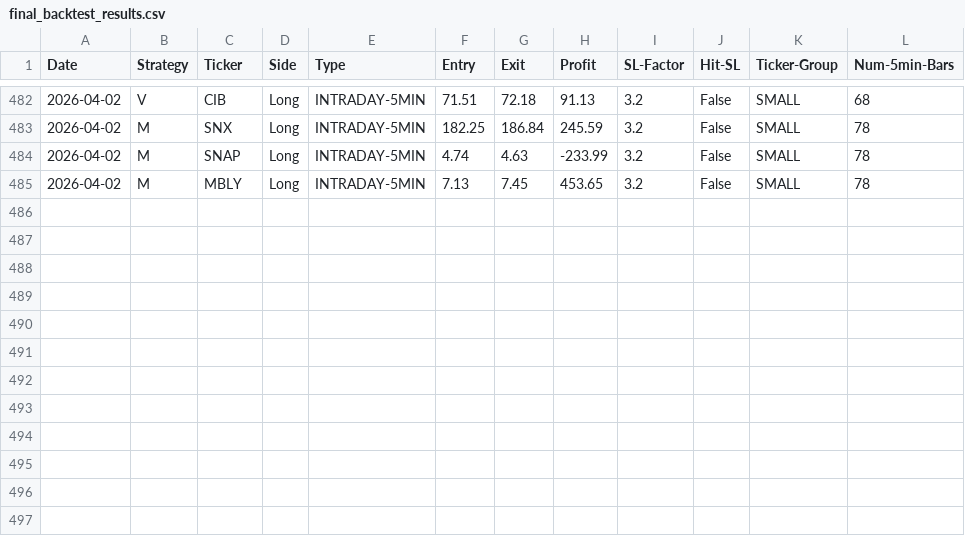
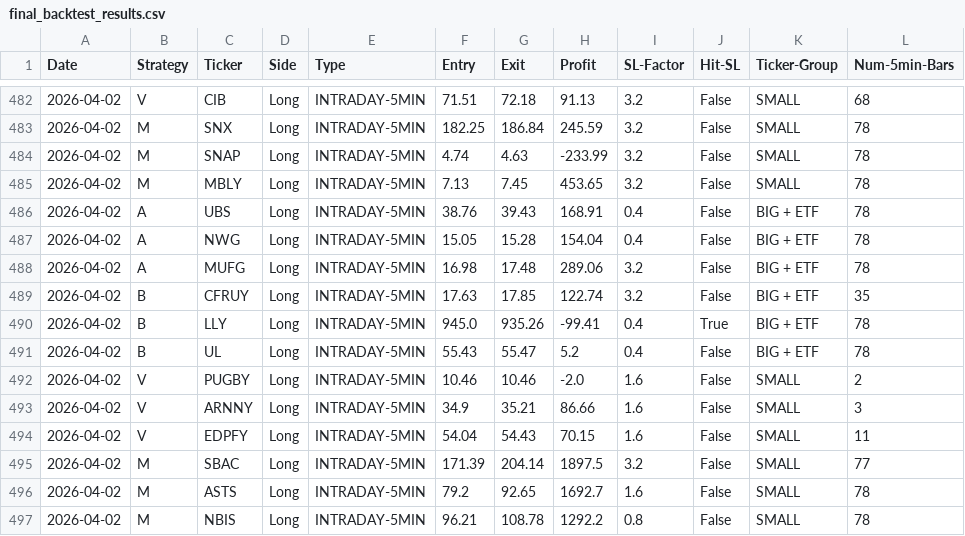
Before and after one commit to pollcerny-sudo/trading-agent-bot, a CSV file: final_backtest_results.csv, drawn as a sheet; only a part is shown, gaps mark what is left out; the diff names each change by its address in the sheet, - before the commit and + after, or states it on an @@ line.

```diff
--- a/final_backtest_results.csv
+++ b/final_backtest_results.csv
+row 486: 2026-04-02 | A | UBS | Long | INTRADAY-5MIN | 38.76 | 39.43 | 168.91 | 0.4 | False | BIG + ETF | 78
+row 487: 2026-04-02 | A | NWG | Long | INTRADAY-5MIN | 15.05 | 15.28 | 154.04 | 0.4 | False | BIG + ETF | 78
+row 488: 2026-04-02 | A | MUFG | Long | INTRADAY-5MIN | 16.98 | 17.48 | 289.06 | 3.2 | False | BIG + ETF | 78
+row 489: 2026-04-02 | B | CFRUY | Long | INTRADAY-5MIN | 17.63 | 17.85 | 122.74 | 3.2 | False | BIG + ETF | 35
+row 490: 2026-04-02 | B | LLY | Long | INTRADAY-5MIN | 945.0 | 935.26 | -99.41 | 0.4 | True | BIG + ETF | 78
+row 491: 2026-04-02 | B | UL | Long | INTRADAY-5MIN | 55.43 | 55.47 | 5.2 | 0.4 | False | BIG + ETF | 78
+row 492: 2026-04-02 | V | PUGBY | Long | INTRADAY-5MIN | 10.46 | 10.46 | -2.0 | 1.6 | False | SMALL | 2
+row 493: 2026-04-02 | V | ARNNY | Long | INTRADAY-5MIN | 34.9 | 35.21 | 86.66 | 1.6 | False | SMALL | 3
+row 494: 2026-04-02 | V | EDPFY | Long | INTRADAY-5MIN | 54.04 | 54.43 | 70.15 | 1.6 | False | SMALL | 11
+row 495: 2026-04-02 | M | SBAC | Long | INTRADAY-5MIN | 171.39 | 204.14 | 1897.5 | 3.2 | False | SMALL | 77
+row 496: 2026-04-02 | M | ASTS | Long | INTRADAY-5MIN | 79.2 | 92.65 | 1692.7 | 1.6 | False | SMALL | 78
+row 497: 2026-04-02 | M | NBIS | Long | INTRADAY-5MIN | 96.21 | 108.78 | 1292.2 | 0.8 | False | SMALL | 78
```
Also changed, not shown: 2 other files.
